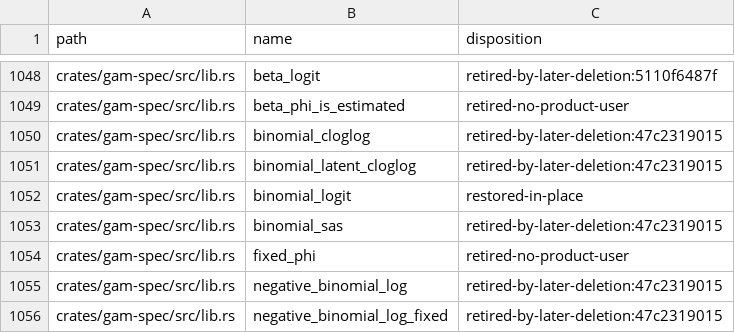
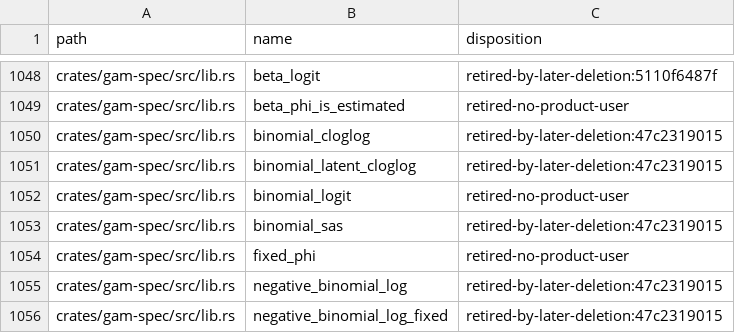
Before and after one commit to HomunculusLabs/gam, a TSV file: docs/public-api-2829-disposition.tsv, drawn as a sheet; only a part is shown, gaps mark what is left out.

```diff
--- a/docs/public-api-2829-disposition.tsv
+++ b/docs/public-api-2829-disposition.tsv
@@ -1051,3 +1051,3 @@ crates/gam-spec/src/lib.rs	binomial_cloglog	retired-by-later-deletion:47c2319015
 crates/gam-spec/src/lib.rs	binomial_latent_cloglog	retired-by-later-deletion:47c2319015
-crates/gam-spec/src/lib.rs	binomial_logit	restored-in-place
+crates/gam-spec/src/lib.rs	binomial_logit	retired-no-product-user
 crates/gam-spec/src/lib.rs	binomial_sas	retired-by-later-deletion:47c2319015
```
Also changed, not shown: 7 other files.
